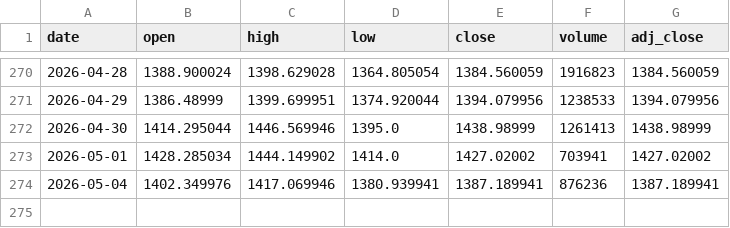
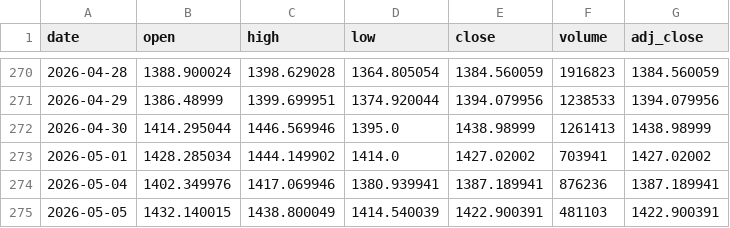
Before and after one commit to boseongkang/newstrend, a CSV file: data/prices/ASML.csv, drawn as a sheet; only a part is shown, gaps mark what is left out.

```diff
--- a/data/prices/ASML.csv
+++ b/data/prices/ASML.csv
@@ -274 +274,2 @@ date,open,high,low,close,volume,adj_close
 2026-05-04,1402.349976,1417.069946,1380.939941,1387.189941,876236,1387.189941
+2026-05-05,1432.140015,1438.800049,1414.540039,1422.900391,481103,1422.900391
```
Also changed, not shown: data/prices/AAPL.csv, data/prices/AMD.csv, 27 other files.
